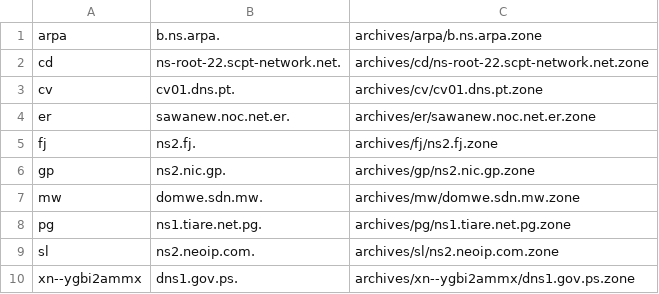
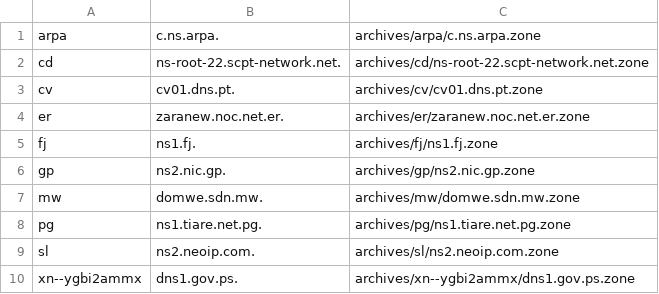
Before and after one commit to flotwig/TLDR-2, a TSV file: transferable_zones.tsv, drawn as a sheet.

```diff
--- a/transferable_zones.tsv
+++ b/transferable_zones.tsv
@@ -1,6 +1,6 @@
-arpa	b.ns.arpa.	archives/arpa/b.ns.arpa.zone
+arpa	c.ns.arpa.	archives/arpa/c.ns.arpa.zone
 cd	ns-root-22.scpt-network.net.	archives/cd/ns-root-22.scpt-network.net.zone
 cv	cv01.dns.pt.	archives/cv/cv01.dns.pt.zone
-er	sawanew.noc.net.er.	archives/er/sawanew.noc.net.er.zone
-fj	ns2.fj.	archives/fj/ns2.fj.zone
+er	zaranew.noc.net.er.	archives/er/zaranew.noc.net.er.zone
+fj	ns1.fj.	archives/fj/ns1.fj.zone
 gp	ns2.nic.gp.	archives/gp/ns2.nic.gp.zone
```
Also changed, not shown: 6 other files.
